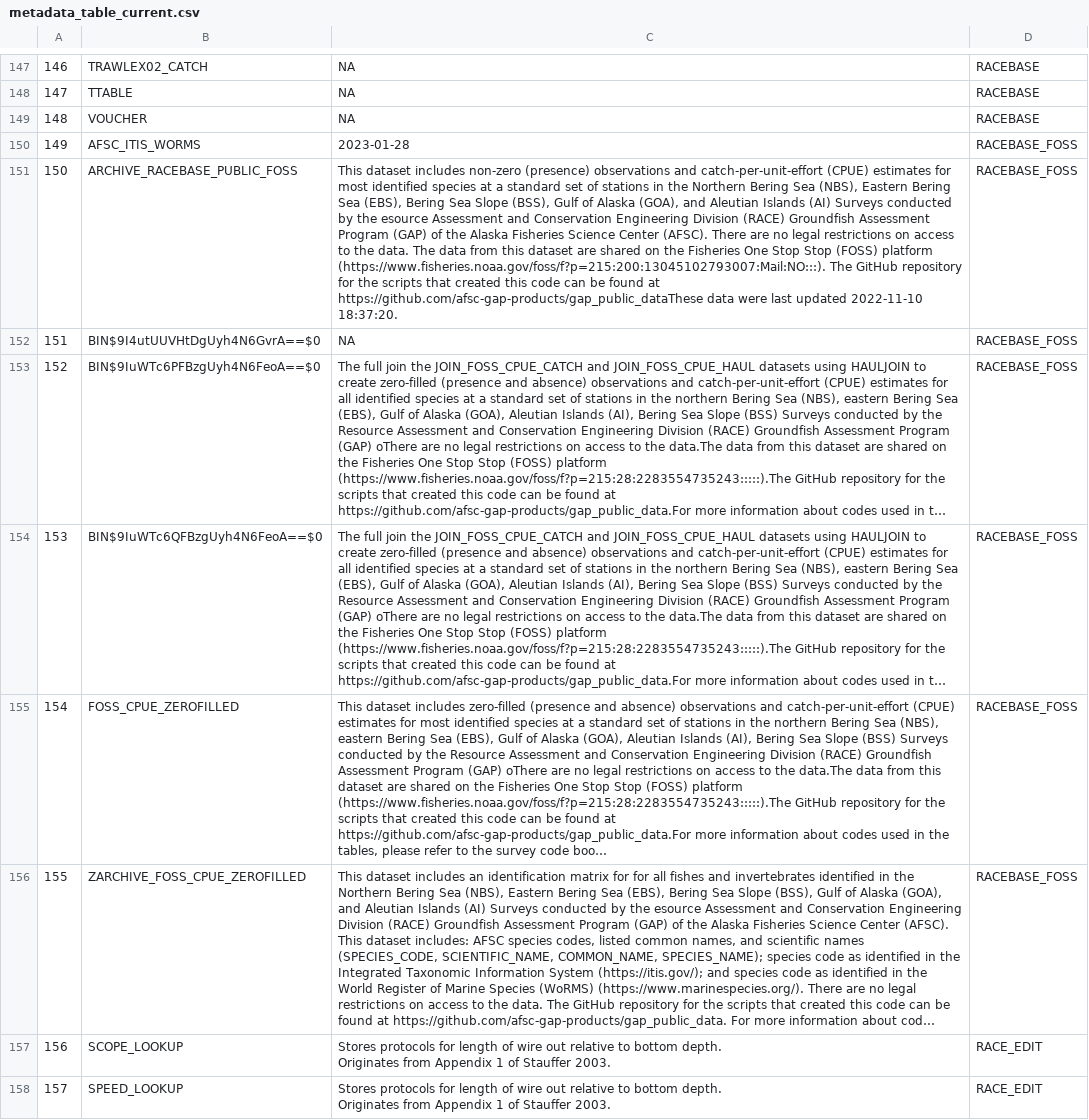
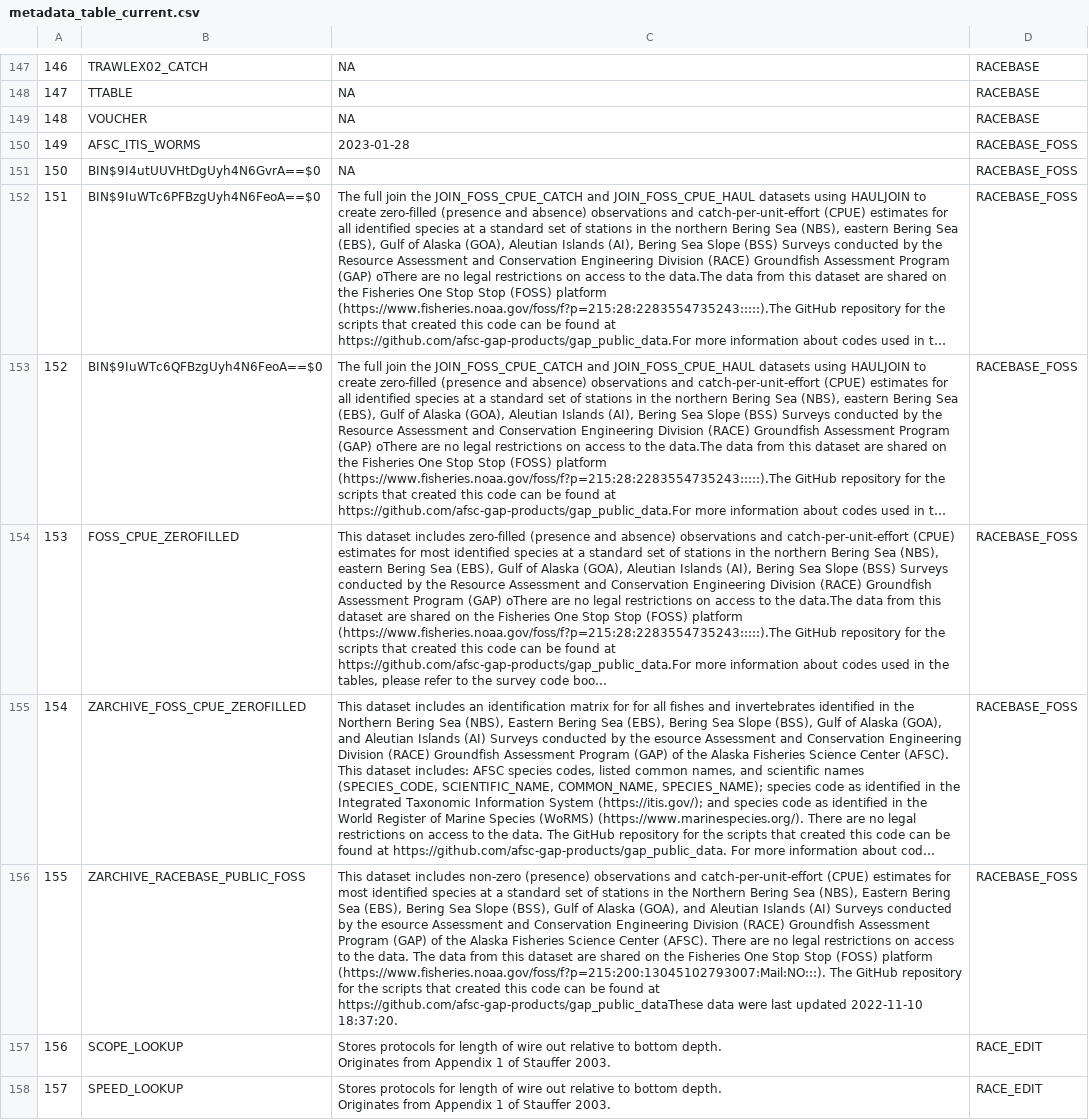
Before and after one commit to afsc-gap-products/metadata, a CSV file: metadata/metadata_table_current.csv, drawn as a sheet; only a part is shown, gaps mark what is left out; long unchanged cells end in …; removed rows and columns are numbered as before the commit, all else as after; the diff names each change by its address in the sheet, - before the commit and + after, or states it on an @@ line.

```diff
--- a/metadata/metadata_table_current.csv
+++ b/metadata/metadata_table_current.csv
-row 151: 150 | ARCHIVE_RACEBASE_PUBLIC_FOSS | This dataset includes non-zero (presence) observations and catch-per-unit-effort (CPUE) estimates for most identified species at a standard set of stations in the Northern Bering Sea (NBS), Eastern Bering Sea (EBS), Bering Sea Slope (BSS), Gulf of Alaska (GOA), and Aleutian Islands (AI) Surveys conducted by the esource Assessment and Conservation Engineering Division (RACE) Groundfish Assessment Program (GAP) of the Alaska Fisheries Science Center (AFSC). There are no legal restrictions on access to the data. The data from this dataset are shared on the Fisheries One Stop Stop (FOSS) platform (https://www.fisheries.noaa.gov/foss/f?p=215:200:13045102793007:Mail:NO:::). The GitHub repository for the scripts that created this code can be found at https://github.com/afsc-gap-products/gap_public_dataThese data were last updated 2022-11-10 18:37:20. | RACEBASE_FOSS
@@ column A renumbered between rows 151 and 155 @@
+row 156: 155 | ZARCHIVE_RACEBASE_PUBLIC_FOSS | This dataset includes non-zero (presence) observations and catch-per-unit-effort (CPUE) estimates for most identified species at a standard set of stations in the Northern Bering Sea (NBS), Eastern Bering Sea (EBS), Bering Sea Slope (BSS), Gulf of Alaska (GOA), and Aleutian Islands (AI) Surveys conducted by the esource Assessment and Conservation Engineering Division (RACE) Groundfish Assessment Program (GAP) of the Alaska Fisheries Science Center (AFSC). There are no legal restrictions on access to the data. The data from this dataset are shared on the Fisheries One Stop Stop (FOSS) platform (https://www.fisheries.noaa.gov/foss/f?p=215:200:13045102793007:Mail:NO:::). The GitHub repository for the scripts that created this code can be found at https://github.com/afsc-gap-products/gap_public_dataThese data were last updated 2022-11-10 18:37:20. | RACEBASE_FOSS
```
Also changed, not shown: metadata/metadata_column_current.csv, 2 other files.
